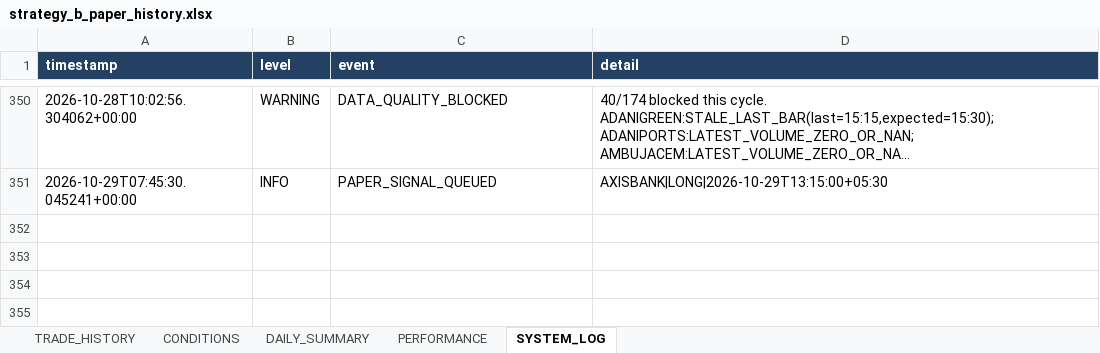
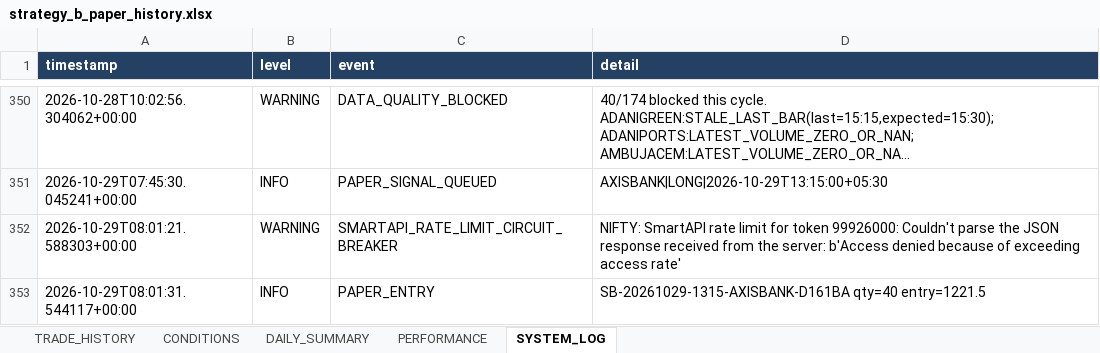
Before and after one commit to arvindpca/NIFTY-POC24-SMC5M, an Excel workbook: data/strategy_b_paper_history.xlsx, sheet SYSTEM_LOG, drawn as a sheet; only a part is shown, gaps mark what is left out; long unchanged cells end in …; values as stored, in another font and other column widths than the file's, no borders; the diff names each change by its address in the sheet, - before the commit and + after, or states it on an @@ line.

```diff
--- a/data/strategy_b_paper_history.xlsx (sheet SYSTEM_LOG)
+++ b/data/strategy_b_paper_history.xlsx (sheet SYSTEM_LOG)
+row 352: 2026-10-29T08:01:21.588303+00:00 | WARNING | SMARTAPI_RATE_LIMIT_CIRCUIT_BREAKER | NIFTY: SmartAPI rate limit for token 99926000: Couldn't parse the JSON response received from the server: b'Access denied because of exceeding access rate'
+row 353: 2026-10-29T08:01:31.544117+00:00 | INFO | PAPER_ENTRY | SB-20261029-1315-AXISBANK-D161BA qty=40 entry=1221.5
```
Also changed, not shown: sheet PERFORMANCE, 2 other files.
